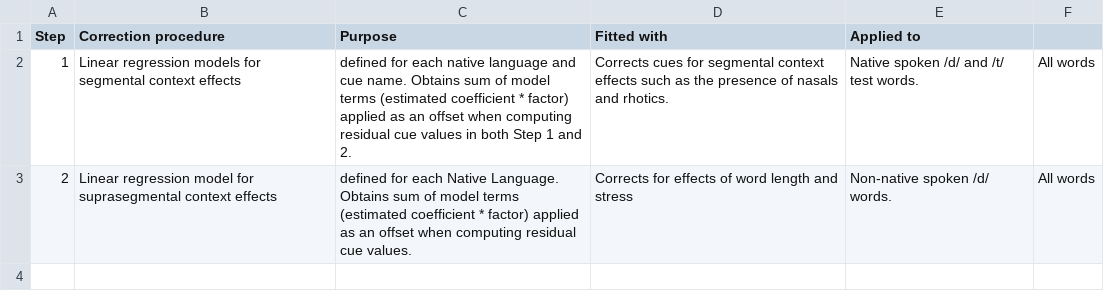
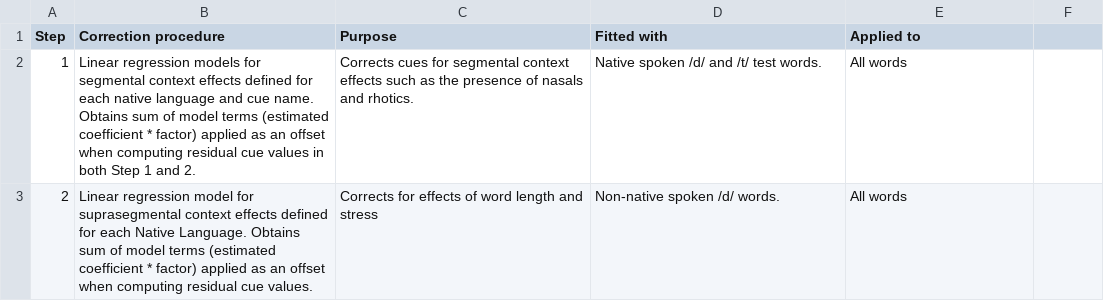
Before and after one commit to hlplab/computational_modeling_of_accent_adaptation_swedish_english, a CSV file: data/correction_procedure_table.csv, drawn as a sheet; the diff names each change by its address in the sheet, - before the commit and + after, or states it on an @@ line.

Commit message:
correction procedure table edit

```diff
--- a/data/correction_procedure_table.csv
+++ b/data/correction_procedure_table.csv
-B2 (Correction procedure): …context effects
+B2 (Correction procedure): …context effects defined for each native language and cue name. Obtains sum of model terms (estimated coefficient * factor) applied as an offset when computing residual cue values in both Step 1 and 2.
-C2 (Purpose): defined for each native language and cue name. Obtains sum of model terms (estimated coefficient * factor) applied as an offset when computing residual cue values in both Step 1 and 2.
+C2 (Purpose): Corrects cues for segmental context effects such as the presence of nasals and rhotics.
-D2 (Fitted with): Corrects cues for segmental context effects such as the presence of nasals and rhotics.
+D2 (Fitted with): Native spoken /d/ and /t/ test words.
-E2 (Applied to): Native spoken /d/ and /t/ test words.
+E2 (Applied to): All words
-F2:F3: All words
+F2:F3: (empty)
-B3 (Correction procedure): …context effects
+B3 (Correction procedure): …context effects defined for each Native Language. Obtains sum of model terms (estimated coefficient * factor) applied as an offset when computing residual cue values.
-C3 (Purpose): defined for each Native Language. Obtains sum of model terms (estimated coefficient * factor) applied as an offset when computing residual cue values.
+C3 (Purpose): Corrects for effects of word length and stress
-D3 (Fitted with): Corrects for effects of word length and stress
+D3 (Fitted with): Non-native spoken /d/ words.
-E3 (Applied to): Non-native spoken /d/ words.
+E3 (Applied to): All words
```
